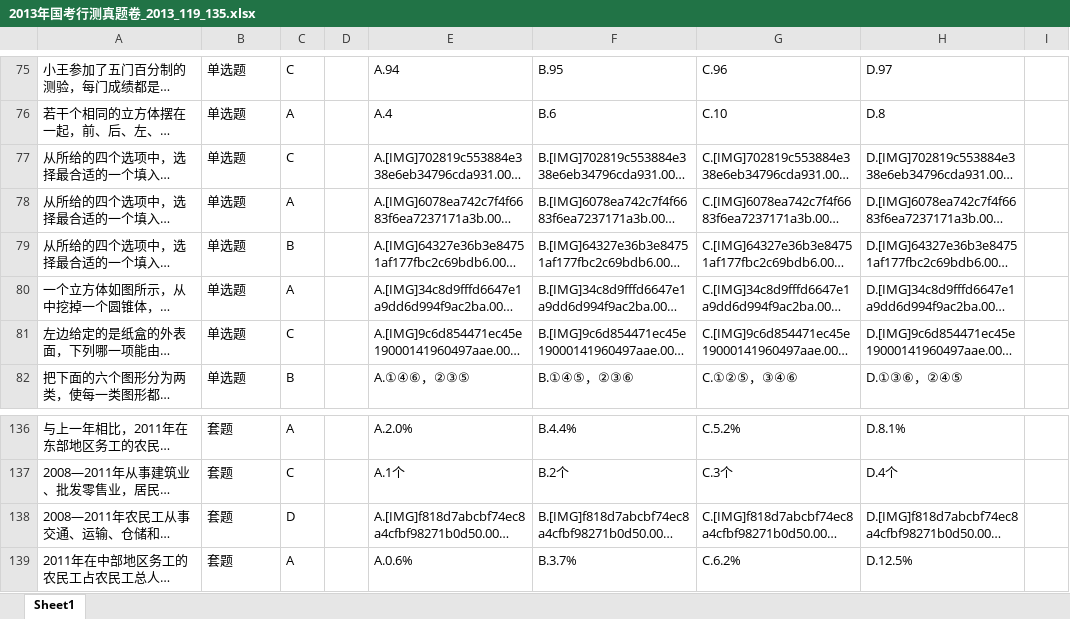
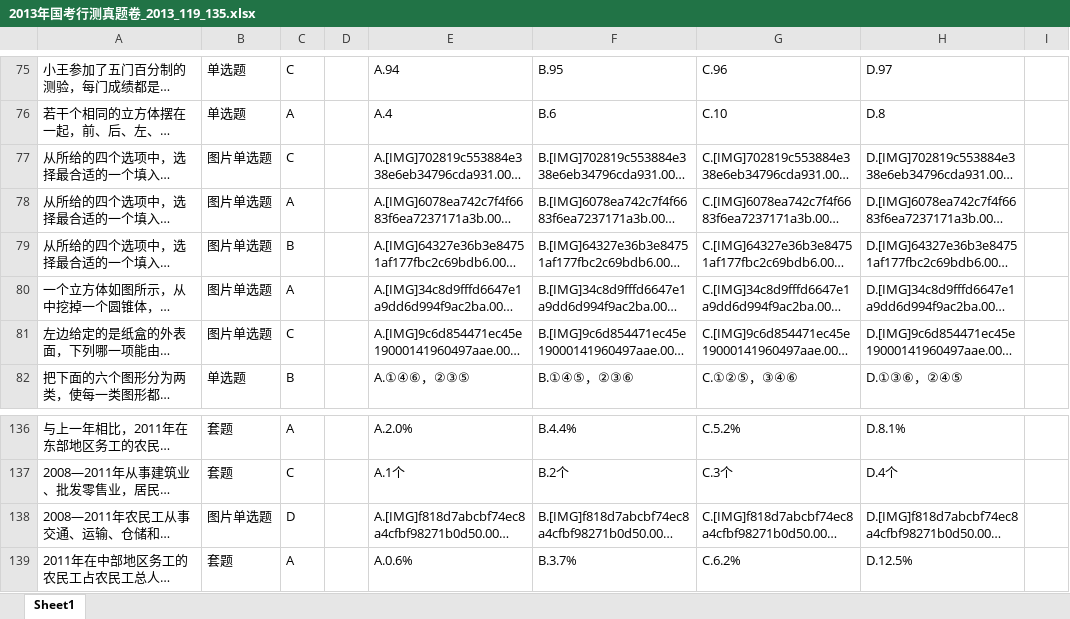
Before and after one commit to wear/qiangda_resources, an Excel workbook: 91up/2013年国考行测真题卷_2013_119_135.xlsx, sheet Sheet1, drawn as a sheet; only a part is shown, gaps mark what is left out; long unchanged cells end in …; values as stored, in another font and other column widths than the file's, no borders; the diff names each change by its address in the sheet, - before the commit and + after, or states it on an @@ line.

Commit message:
fix image_radio

```diff
--- a/91up/2013年国考行测真题卷_2013_119_135.xlsx (sheet Sheet1)
+++ b/91up/2013年国考行测真题卷_2013_119_135.xlsx (sheet Sheet1)
-B77:B81: 单选题
+B77:B81: 图片单选题
-B138: 套题
+B138: 图片单选题
```
